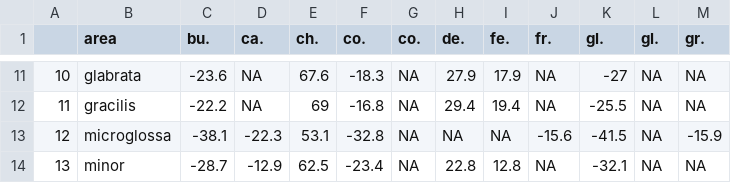
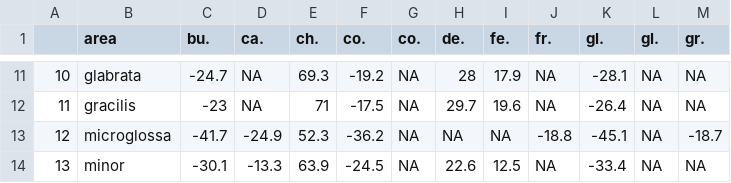
Before and after one commit to silastittes/tolerance_curves, a CSV file: derived_files/parameter_comp_matrices/area_matrix.csv, drawn as a sheet; only a part is shown, gaps mark what is left out; the diff covers the shown part only; the diff names each change by its address in the sheet, - before the commit and + after, or states it on an @@ line.

```diff
--- a/derived_files/parameter_comp_matrices/area_matrix.csv
+++ b/derived_files/parameter_comp_matrices/area_matrix.csv
-C11 (bu.): -23.6
+C11 (bu.): -24.7
-E11 (ch.): 67.6
+E11 (ch.): 69.3
-F11 (co.): -18.3
+F11 (co.): -19.2
-H11 (de.): 27.9
+H11 (de.): 28
-K11 (gl.): -27
+K11 (gl.): -28.1
-C12 (bu.): -22.2
+C12 (bu.): -23
-E12 (ch.): 69
+E12 (ch.): 71
-F12 (co.): -16.8
+F12 (co.): -17.5
-H12 (de.): 29.4
+H12 (de.): 29.7
-I12 (fe.): 19.4
+I12 (fe.): 19.6
-K12 (gl.): -25.5
+K12 (gl.): -26.4
-C13 (bu.): -38.1
+C13 (bu.): -41.7
-D13 (ca.): -22.3
+D13 (ca.): -24.9
-E13 (ch.): 53.1
+E13 (ch.): 52.3
-F13 (co.): -32.8
+F13 (co.): -36.2
-J13 (fr.): -15.6
+J13 (fr.): -18.8
-K13 (gl.): -41.5
+K13 (gl.): -45.1
-M13 (gr.): -15.9
+M13 (gr.): -18.7
-C14 (bu.): -28.7
+C14 (bu.): -30.1
-D14 (ca.): -12.9
+D14 (ca.): -13.3
-E14 (ch.): 62.5
+E14 (ch.): 63.9
-F14 (co.): -23.4
+F14 (co.): -24.5
-H14 (de.): 22.8
+H14 (de.): 22.6
-I14 (fe.): 12.8
+I14 (fe.): 12.5
-K14 (gl.): -32.1
+K14 (gl.): -33.4
```
Also changed, not shown: 42 edited cells elsewhere in this file, bayes/postpred_zig1_out.csv, derived_files/parameter_comp_matrices/breadth_matrix.csv, 41 other files.
